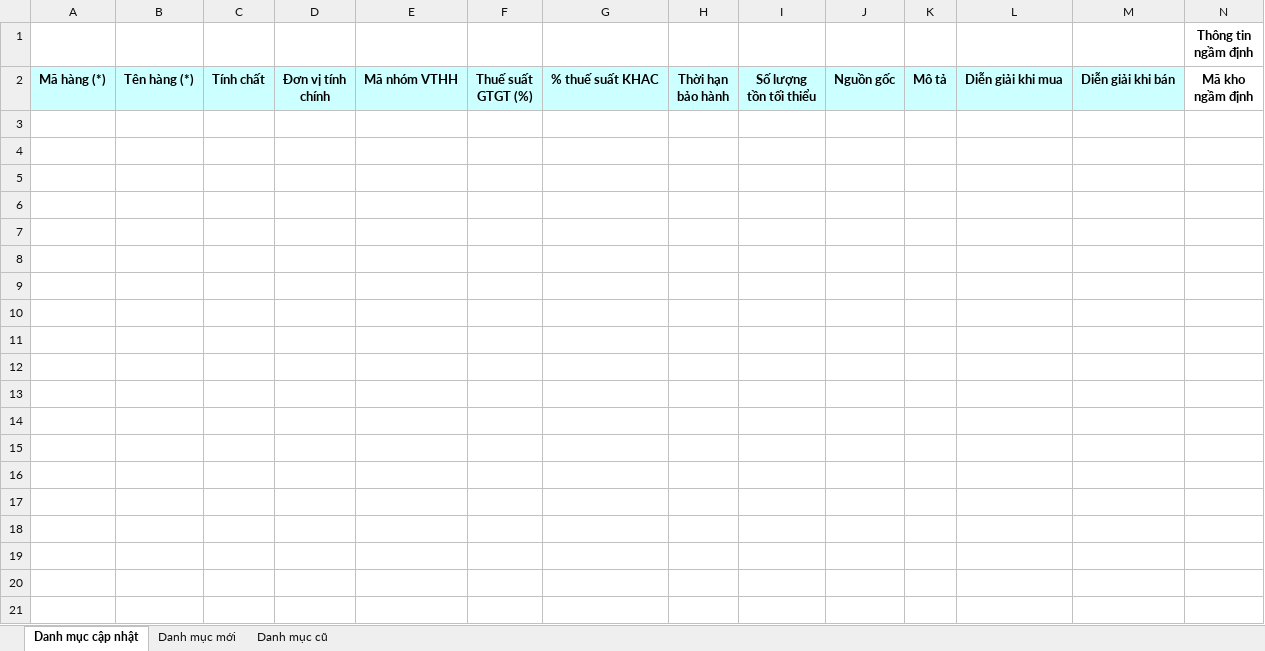
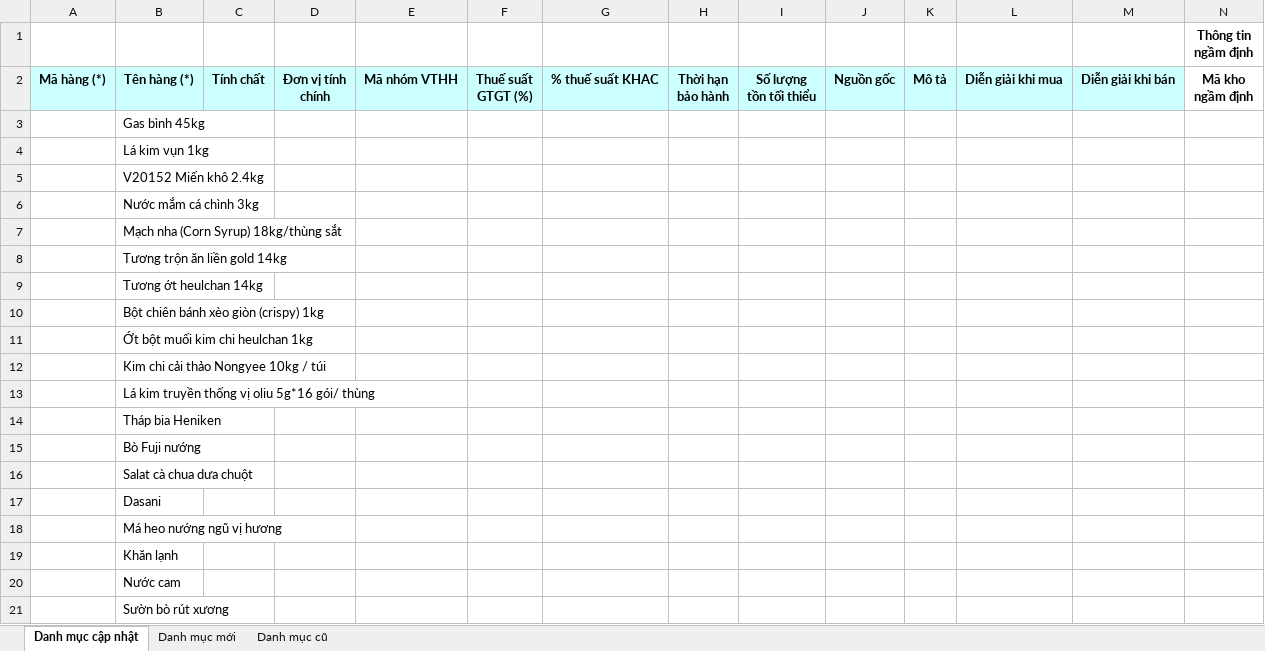
Before and after one commit to phuocanh2k1/RPA_AmberMuaHang, an Excel workbook: Output/Danh muc VTHH.xlsx, sheet Danh mục cập nhật, drawn as a sheet; only a part is shown; values as stored, in another font and other column widths than the file's, no borders; rows hold the shown columns only; the diff covers the shown part only; the diff names each change by its address in the sheet, - before the commit and + after, or states it on an @@ line.

```diff
--- a/Output/Danh muc VTHH.xlsx (sheet Danh mục cập nhật)
+++ b/Output/Danh muc VTHH.xlsx (sheet Danh mục cập nhật)
+row 3:  | Gas bình 45kg
+row 4:  | Lá kim vụn 1kg
+row 5:  | V20152 Miến khô 2.4kg
+row 6:  | Nước mắm cá chình 3kg
+row 7:  | Mạch nha (Corn Syrup) 18kg/thùng sắt
+row 8:  | Tương trộn ăn liền gold 14kg
+row 9:  | Tương ớt heulchan 14kg
+row 10:  | Bột chiên bánh xèo giòn (crispy) 1kg
+row 11:  | Ớt bột muối kim chi heulchan 1kg
+row 12:  | Kim chi cải thảo Nongyee 10kg / túi
+row 13:  | Lá kim truyền thống vị oliu 5g*16 gói/ thùng
+row 14:  | Tháp bia Heniken
+row 15:  | Bò Fuji nướng
+row 16:  | Salat cà chua dưa chuột
+row 17:  | Dasani
+row 18:  | Má heo nướng ngũ vị hương
+row 19:  | Khăn lạnh
+row 20:  | Nước cam
+row 21:  | Sườn bò rút xương
```
Also changed, not shown: 431 added rows elsewhere in this sheet, sheet Danh mục cũ, sheet Danh mục mới, Output/Danh muc NCC mau.xlsx, config/config.xlsx, 3 other files.
